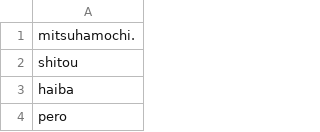
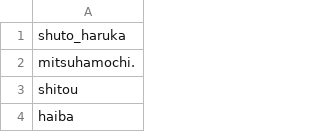
Before and after one commit to Zhirong641/PythonScripts, a CSV file: csv/artist_hitomi.csv, drawn as a sheet; only a part is shown; the shorter side is filled out with more unchanged rows; the diff names each change by its address in the sheet, - before the commit and + after, or states it on an @@ line.

```diff
--- a/csv/artist_hitomi.csv
+++ b/csv/artist_hitomi.csv
+row 1: shuto_haruka
```
Also changed, not shown: csv/alias.csv, 3 other files.
